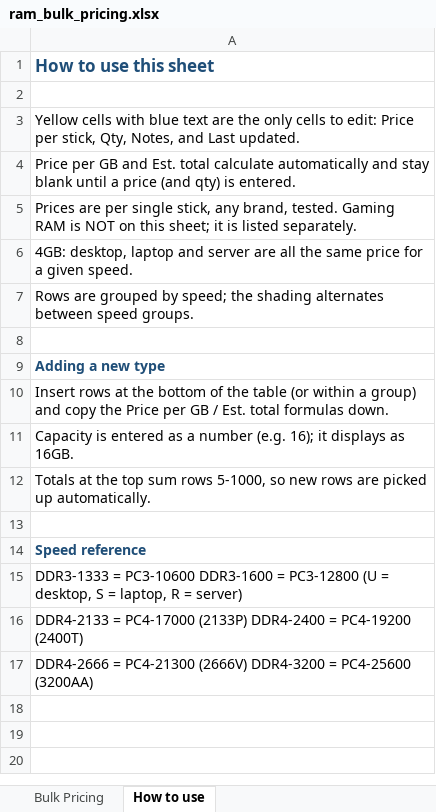
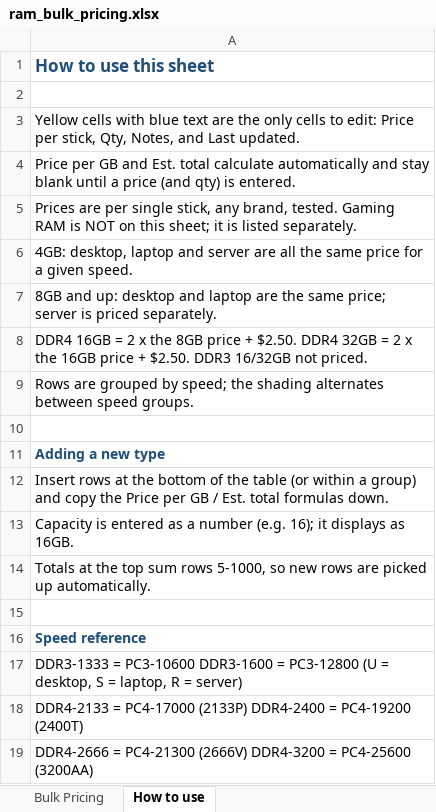
Before and after one commit to bgallaher-lgtm/Claude, an Excel workbook: ram_bulk_pricing.xlsx, sheet How to use, drawn as a sheet; values as stored, in another font and other column widths than the file's, no borders; the diff names each change by its address in the sheet, - before the commit and + after, or states it on an @@ line.

```diff
--- a/ram_bulk_pricing.xlsx (sheet How to use)
+++ b/ram_bulk_pricing.xlsx (sheet How to use)
+row 7: 8GB and up: desktop and laptop are the same price; server is priced separately.
+row 8: DDR4 16GB = 2 x the 8GB price + $2.50. DDR4 32GB = 2 x the 16GB price + $2.50. DDR3 16/32GB not priced.
```
Also changed, not shown: sheet Bulk Pricing.
